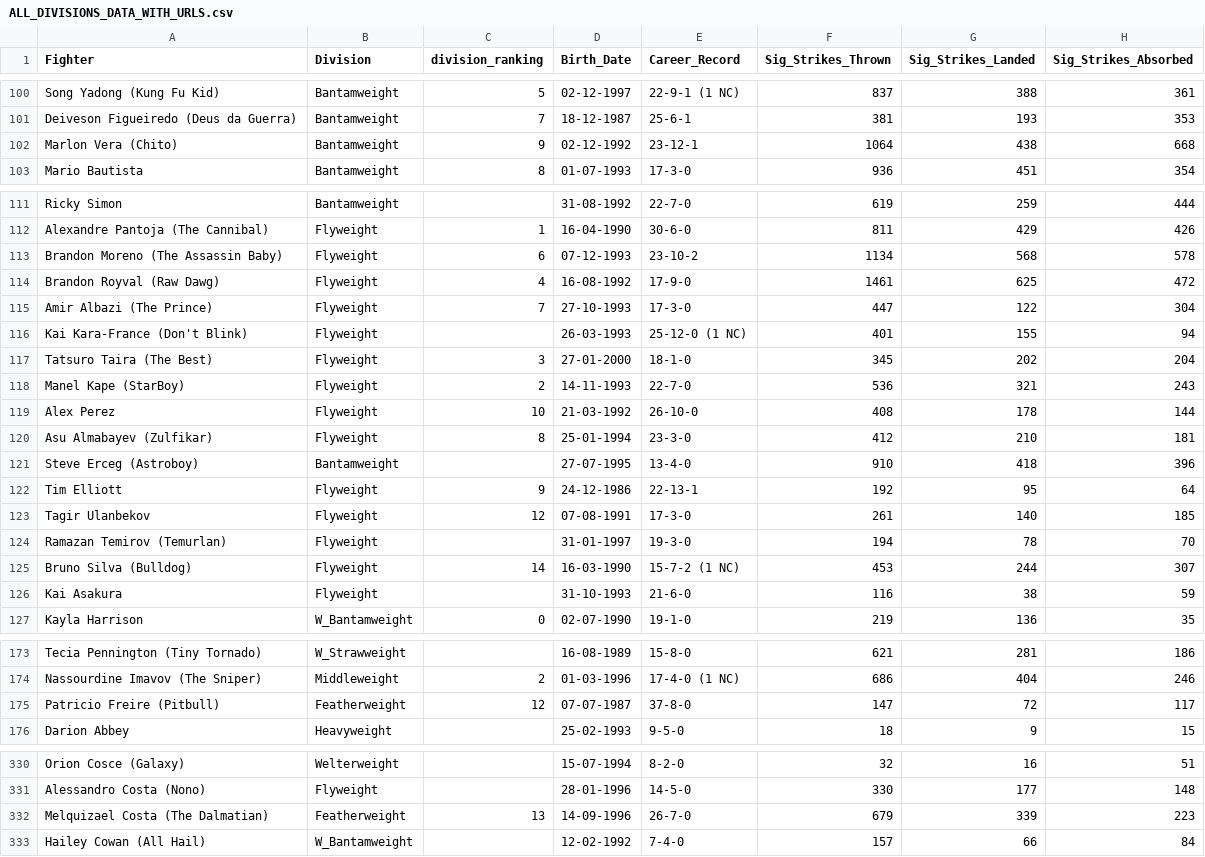
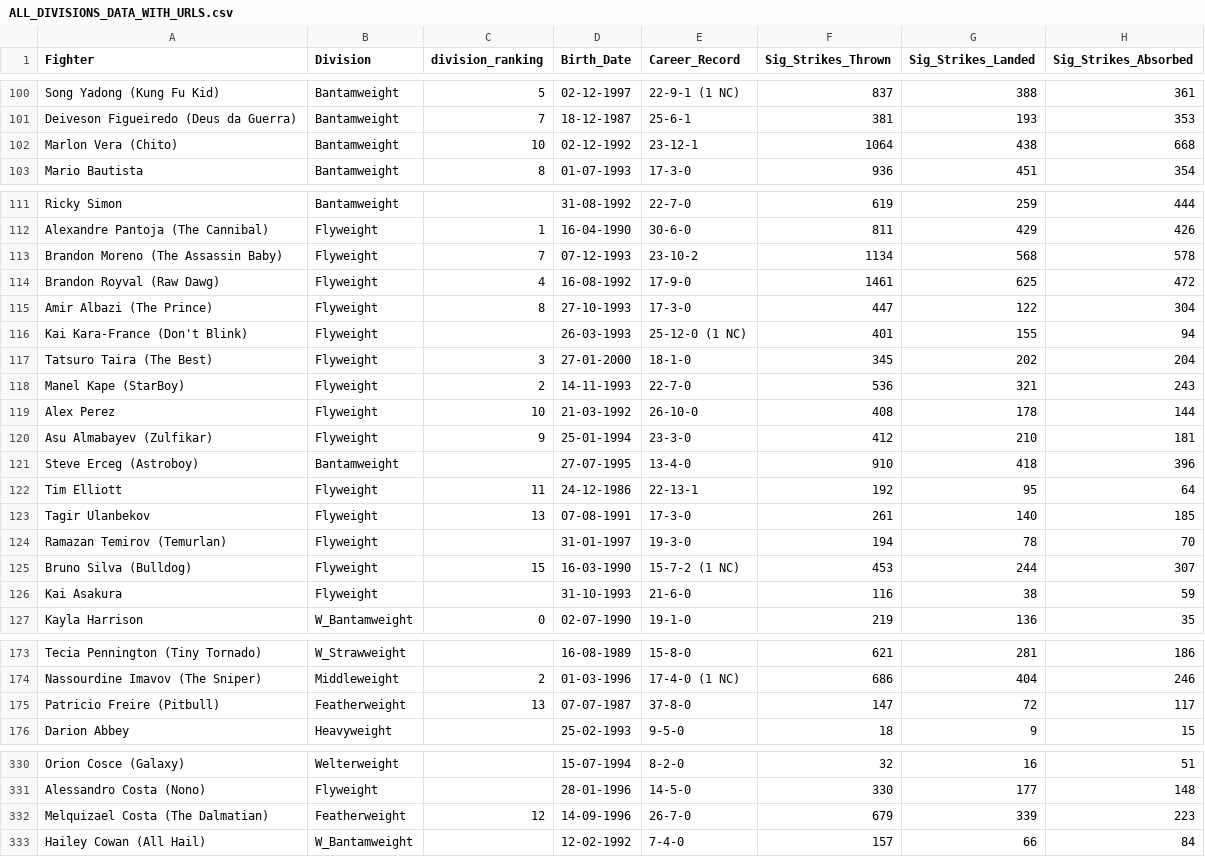
Before and after one commit to yeikiu/published_nxwebs, a CSV file: fight-radar.com/data/ALL_DIVISIONS_DATA_WITH_URLS.csv, drawn as a sheet; only a part is shown, gaps mark what is left out; the diff covers the shown part only; the diff names each change by its address in the sheet, - before the commit and + after, or states it on an @@ line.

```diff
--- a/fight-radar.com/data/ALL_DIVISIONS_DATA_WITH_URLS.csv
+++ b/fight-radar.com/data/ALL_DIVISIONS_DATA_WITH_URLS.csv
-C102 (division_ranking): 9
+C102 (division_ranking): 10
-C113 (division_ranking): 6
+C113 (division_ranking): 7
-C115 (division_ranking): 7
+C115 (division_ranking): 8
-C120 (division_ranking): 8
+C120 (division_ranking): 9
-C122 (division_ranking): 9
+C122 (division_ranking): 11
-C123 (division_ranking): 12
+C123 (division_ranking): 13
-C125 (division_ranking): 14
+C125 (division_ranking): 15
-C175 (division_ranking): 12
+C175 (division_ranking): 13
-C332 (division_ranking): 13
+C332 (division_ranking): 12
```
Also changed, not shown: 4 edited cells elsewhere in this file, 54 other files.
